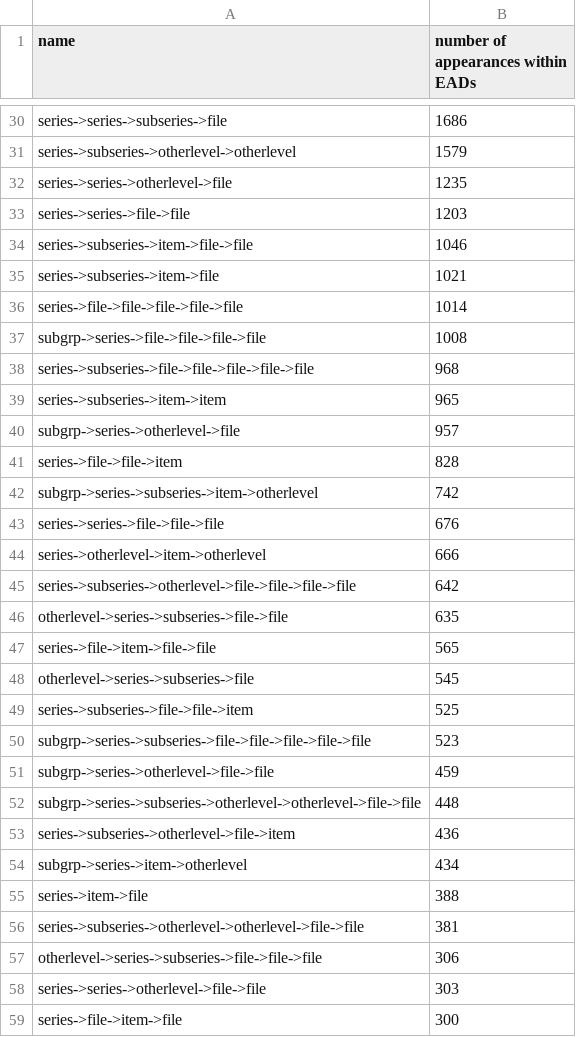
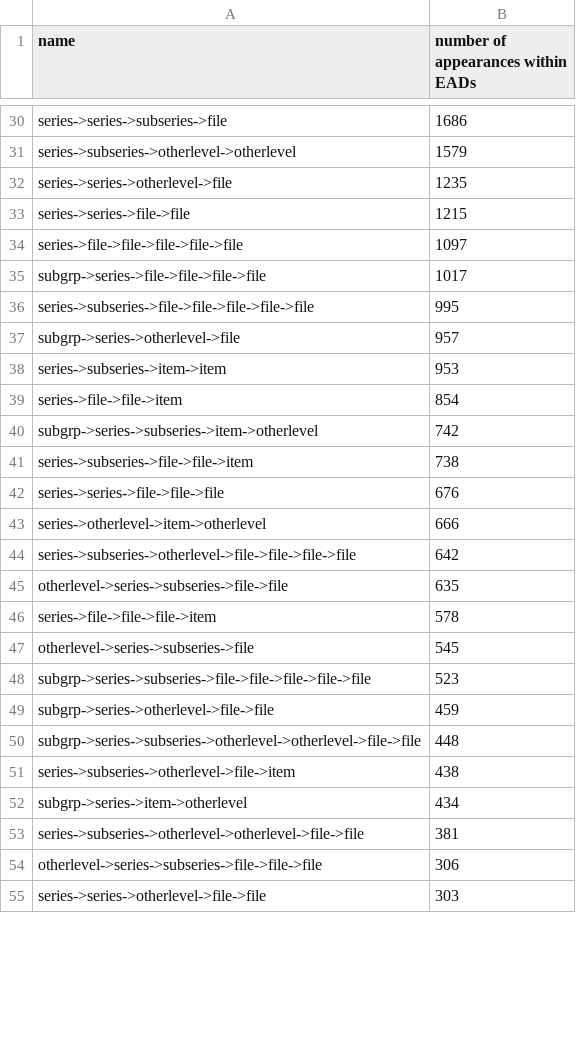
Before and after one commit to walkerdb/bentley_code, a CSV file: one-off scripts/c0x_series_paths/series_exploration.csv, drawn as a sheet; only a part is shown, gaps mark what is left out; the diff covers the shown part only.

```diff
--- a/one-off scripts/c0x_series_paths/series_exploration.csv
+++ b/one-off scripts/c0x_series_paths/series_exploration.csv
@@ -32,12 +32,11 @@ series->subseries->otherlevel->otherlevel,1579
 series->series->otherlevel->file,1235
-series->series->file->file,1203
-series->subseries->item->file->file,1046
-series->subseries->item->file,1021
-series->file->file->file->file->file,1014
-subgrp->series->file->file->file->file,1008
-series->subseries->file->file->file->file->file,968
-series->subseries->item->item,965
+series->series->file->file,1215
+series->file->file->file->file->file,1097
+subgrp->series->file->file->file->file,1017
+series->subseries->file->file->file->file->file,995
 subgrp->series->otherlevel->file,957
-series->file->file->item,828
+series->subseries->item->item,953
+series->file->file->item,854
 subgrp->series->subseries->item->otherlevel,742
+series->subseries->file->file->item,738
 series->series->file->file->file,676
@@ -46,5 +45,4 @@ series->subseries->otherlevel->file->file->file->file,642
 otherlevel->series->subseries->file->file,635
-series->file->item->file->file,565
+series->file->file->file->item,578
 otherlevel->series->subseries->file,545
-series->subseries->file->file->item,525
 subgrp->series->subseries->file->file->file->file->file,523
@@ -52,5 +50,4 @@ subgrp->series->otherlevel->file->file,459
 subgrp->series->subseries->otherlevel->otherlevel->file->file,448
-series->subseries->otherlevel->file->item,436
+series->subseries->otherlevel->file->item,438
 subgrp->series->item->otherlevel,434
-series->item->file,388
 series->subseries->otherlevel->otherlevel->file->file,381
@@ -58,2 +55 @@ otherlevel->series->subseries->file->file->file,306
 series->series->otherlevel->file->file,303
-series->file->item->file,300
```
Also changed, not shown: 7 added rows, 49 removed rows and 15 edited cells elsewhere in this file, 9 other files.
